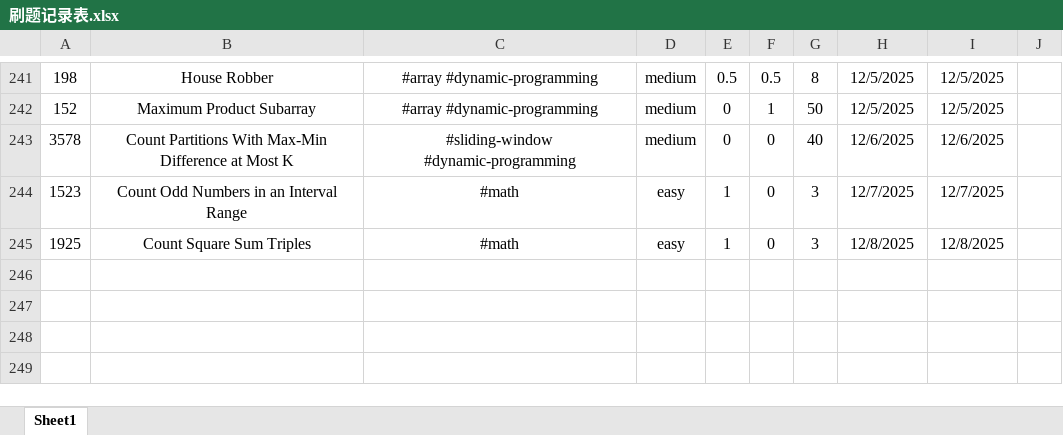
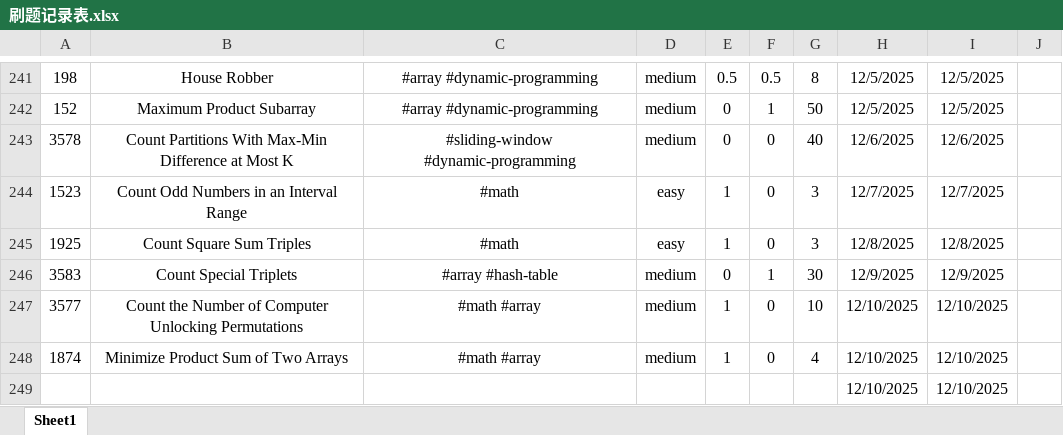
Before and after one commit to Jeromestein/LeetCode, an Excel workbook: Obsidian Vault/刷题笔记 - 记录/刷题记录表.xlsx, sheet Sheet1, drawn as a sheet; only a part is shown, gaps mark what is left out; values as stored, in another font and other column widths than the file's, no borders; the diff names each change by its address in the sheet, - before the commit and + after, or states it on an @@ line.

Commit message:
Add solutions and documentation for LeetCode problems 1874: Minimize Product Sum of Two Arrays, 3577: Count the Number of Computer Unlocking Permutations, and 3583: Count Special Triplets; update workspace and notes

```diff
--- a/Obsidian Vault/刷题笔记 - 记录/刷题记录表.xlsx (sheet Sheet1)
+++ b/Obsidian Vault/刷题笔记 - 记录/刷题记录表.xlsx (sheet Sheet1)
+row 246: 3583 | Count Special Triplets | #array #hash-table | medium | 0 | 1 | 30 | 12/9/2025 | 12/9/2025
+row 247: 3577 | Count the Number of Computer Unlocking Permutations | #math #array | medium | 1 | 0 | 10 | 12/10/2025 | 12/10/2025
+row 248: 1874 | Minimize Product Sum of Two Arrays | #math #array | medium | 1 | 0 | 4 | 12/10/2025 | 12/10/2025
+row 249:  |  |  |  |  |  |  | 12/10/2025 | 12/10/2025
```
Also changed, not shown: 7 other files.
